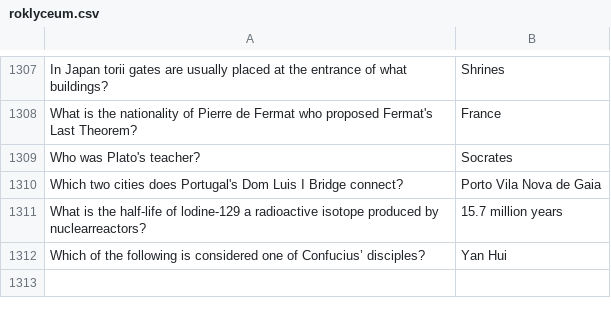
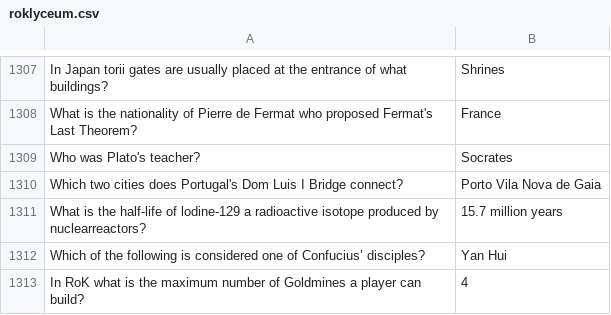
Before and after one commit to GabrielAgrela/OSROKBOT, a CSV file: roklyceum.csv, drawn as a sheet; only a part is shown, gaps mark what is left out; the diff names each change by its address in the sheet, - before the commit and + after, or states it on an @@ line.

```diff
--- a/roklyceum.csv
+++ b/roklyceum.csv
+row 1313: In RoK what is the maximum number of Goldmines a player can build? | 4
```
Also changed, not shown: 3 other files.
